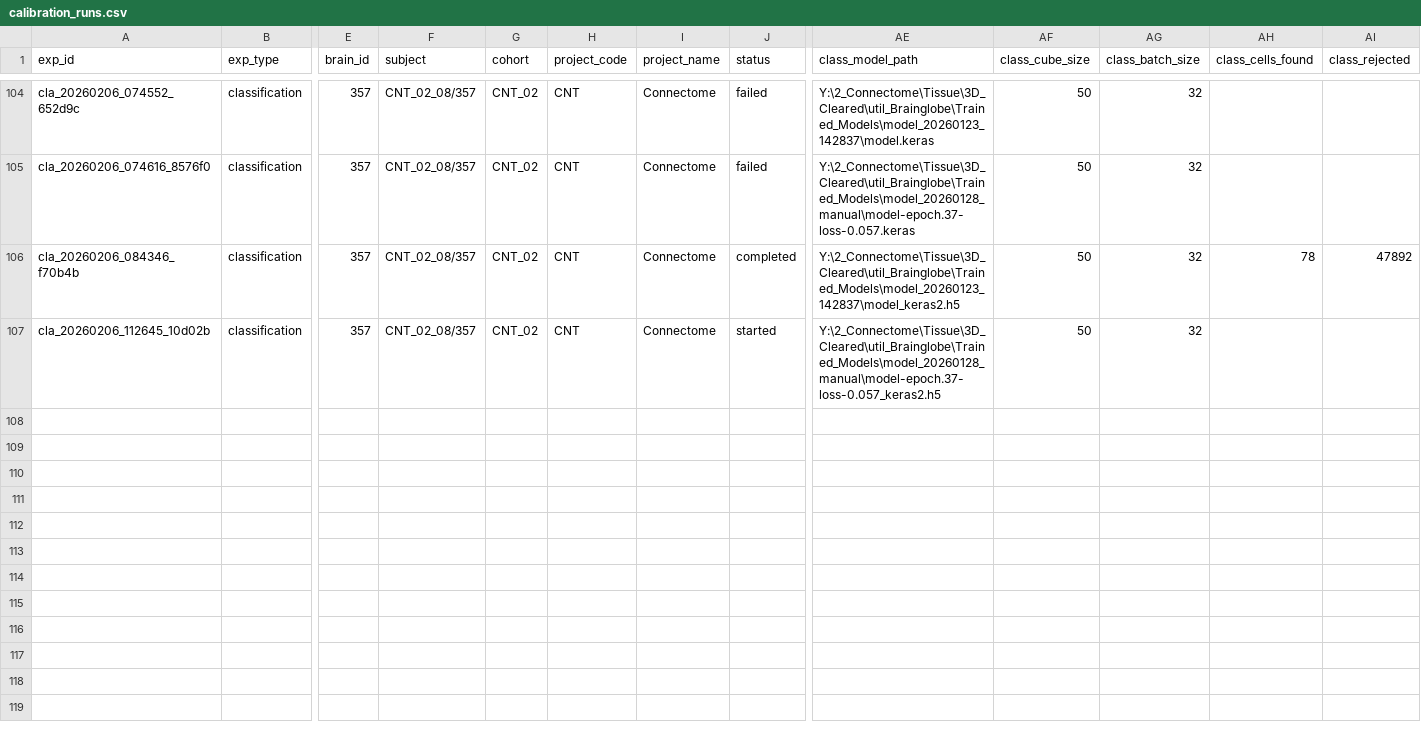
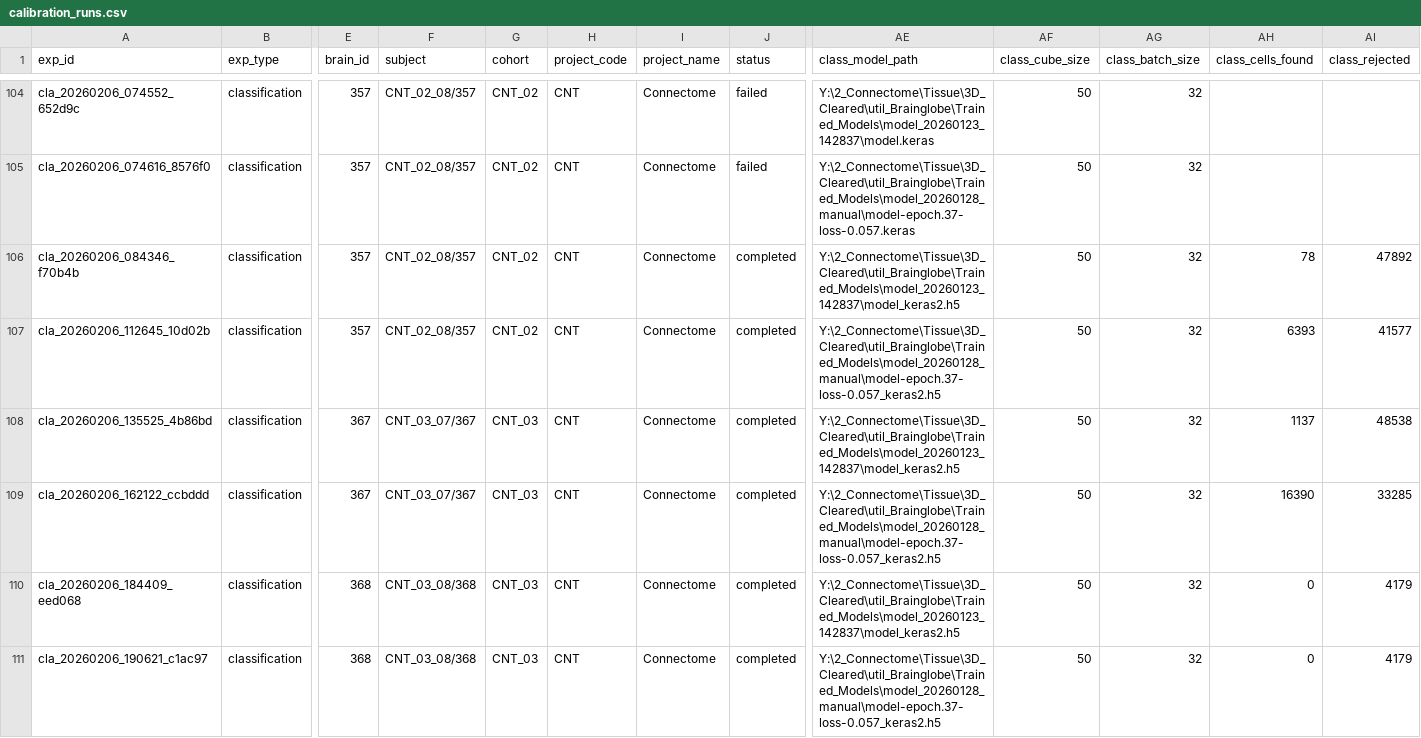
Before and after one commit to LoganFriedrich/MouseBrain, a CSV file: 3D_Cleared/2_Data_Summary/calibration_runs.csv, drawn as a sheet; only a part is shown, gaps mark what is left out; rows hold the shown columns only; the diff names each change by its address in the sheet, - before the commit and + after, or states it on an @@ line.

```diff
--- a/3D_Cleared/2_Data_Summary/calibration_runs.csv
+++ b/3D_Cleared/2_Data_Summary/calibration_runs.csv
-J107 (status): started
+J107 (status): completed
-AH107 (class_cells_found): (empty)
+AH107 (class_cells_found): 6393
-AI107 (class_rejected): (empty)
+AI107 (class_rejected): 41577
+row 108: cla_20260206_135525_4b86bd | classification | 367 | CNT_03_07/367 | CNT_03 | CNT | Connectome | completed | Y:\2_Connectome\Tissue\3D_Cleared\util_Brainglobe\Trained_Models\model_20260123_142837\model_keras2.h5 | 50 | 32 | 1137 | 48538
+row 109: cla_20260206_162122_ccbddd | classification | 367 | CNT_03_07/367 | CNT_03 | CNT | Connectome | completed | Y:\2_Connectome\Tissue\3D_Cleared\util_Brainglobe\Trained_Models\model_20260128_manual\model-epoch.37-loss-0.057_keras2.h5 | 50 | 32 | 16390 | 33285
+row 110: cla_20260206_184409_eed068 | classification | 368 | CNT_03_08/368 | CNT_03 | CNT | Connectome | completed | Y:\2_Connectome\Tissue\3D_Cleared\util_Brainglobe\Trained_Models\model_20260123_142837\model_keras2.h5 | 50 | 32 | 0 | 4179
+row 111: cla_20260206_190621_c1ac97 | classification | 368 | CNT_03_08/368 | CNT_03 | CNT | Connectome | completed | Y:\2_Connectome\Tissue\3D_Cleared\util_Brainglobe\Trained_Models\model_20260128_manual\model-epoch.37-loss-0.057_keras2.h5 | 50 | 32 | 0 | 4179
```
Also changed, not shown: 8 other files.
